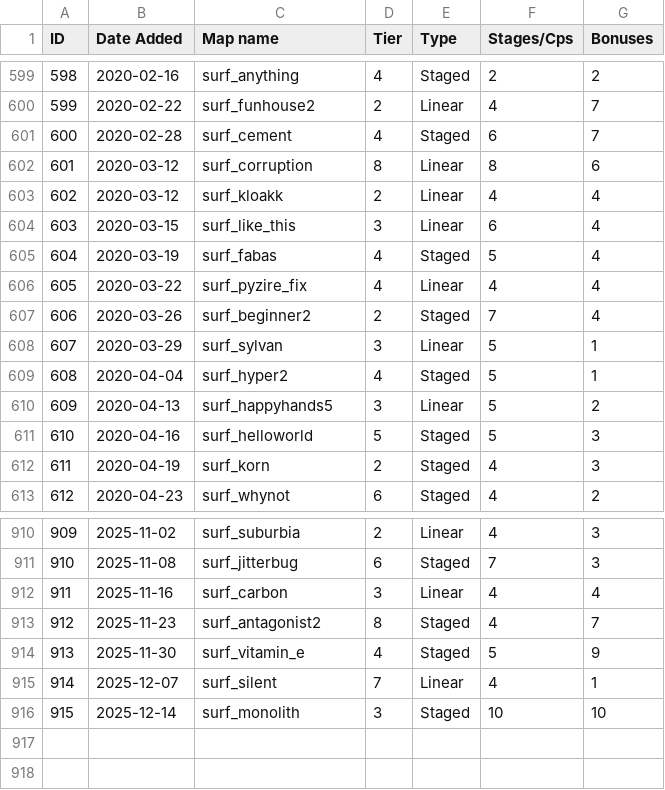
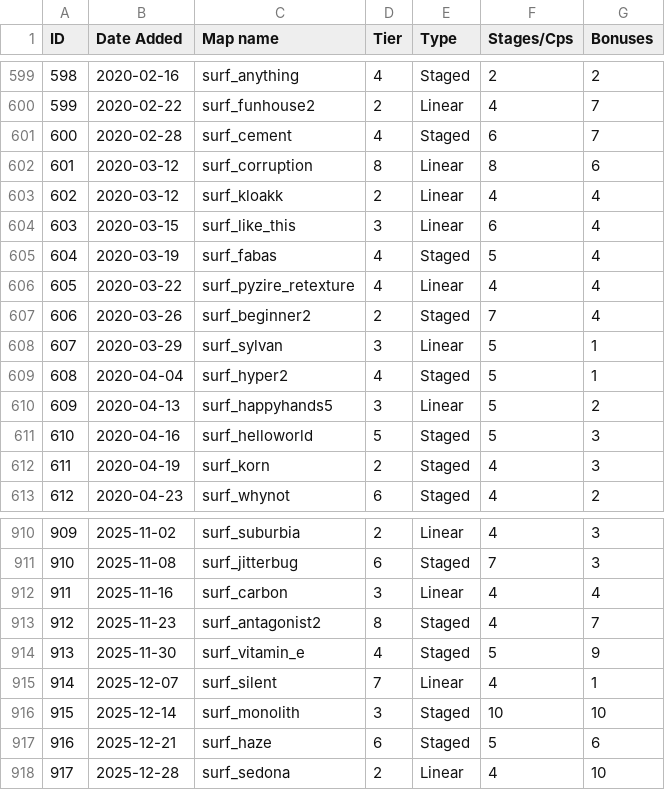
Before and after one commit to erickolbusz/amoung, a CSV file: static/KSFmaps.csv, drawn as a sheet; only a part is shown, gaps mark what is left out.

Commit message:
add sedona, pyzire retexture

```diff
--- a/static/KSFmaps.csv
+++ b/static/KSFmaps.csv
@@ -605,3 +605,3 @@ ID,Date Added,Map name,Tier,Type,Stages/Cps,Bonuses
 604,2020-03-19,surf_fabas,4,Staged,5,4
-605,2020-03-22,surf_pyzire_fix,4,Linear,4,4
+605,2020-03-22,surf_pyzire_retexture,4,Linear,4,4
 606,2020-03-26,surf_beginner2,2,Staged,7,4
@@ -916 +916,3 @@ ID,Date Added,Map name,Tier,Type,Stages/Cps,Bonuses
 915,2025-12-14,surf_monolith,3,Staged,10,10
+916,2025-12-21,surf_haze,6,Staged,5,6
+917,2025-12-28,surf_sedona,2,Linear,4,10
```
Also changed, not shown: 1 other file.
